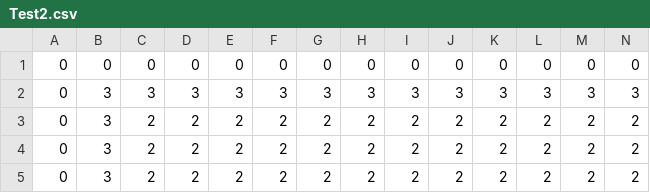
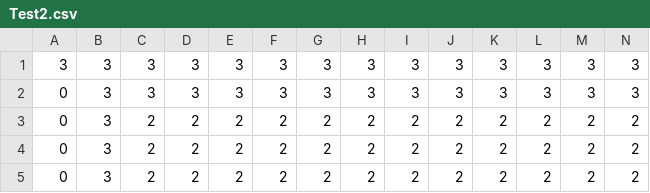
Before and after one commit to Tatsuki0301/GameJame_2026_02_17, a CSV file: GameJame_2026_2_17/Assets/MapData/Test2.csv, drawn as a sheet; only a part is shown; removed rows and columns are numbered as before the commit, all else as after; rows hold the shown columns only; the diff names each change by its address in the sheet, - before the commit and + after, or states it on an @@ line.

```diff
--- a/GameJame_2026_2_17/Assets/MapData/Test2.csv
+++ b/GameJame_2026_2_17/Assets/MapData/Test2.csv
-row 1: 0 | 0 | 0 | 0 | 0 | 0 | 0 | 0 | 0 | 0 | 0 | 0 | 0 | 0
+row 1: 3 | 3 | 3 | 3 | 3 | 3 | 3 | 3 | 3 | 3 | 3 | 3 | 3 | 3
```
Also changed, not shown: 9 other files.
